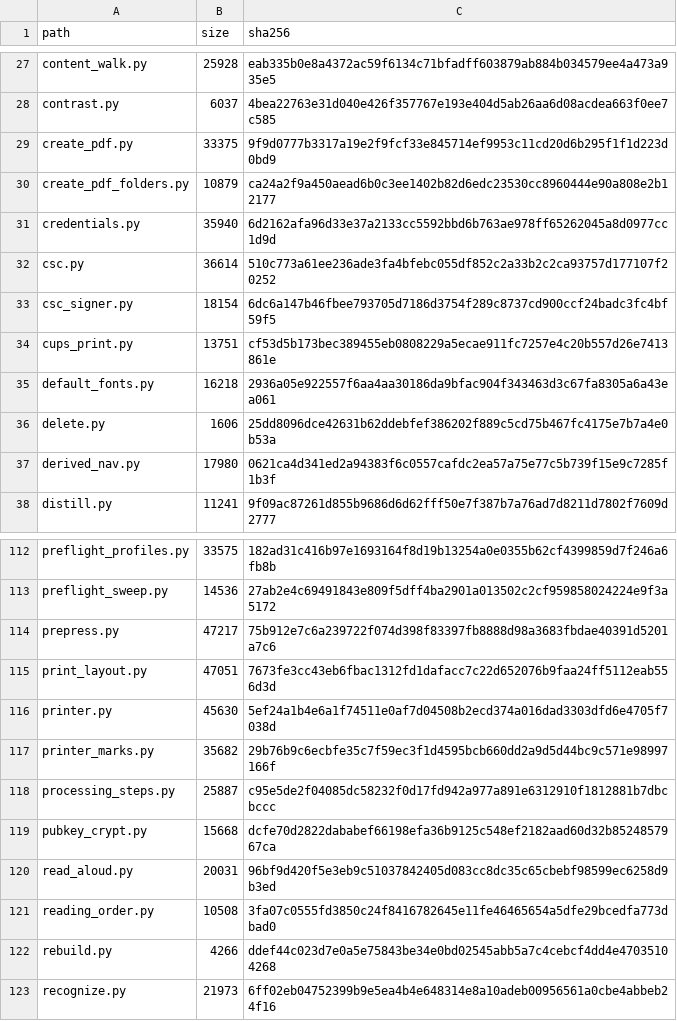
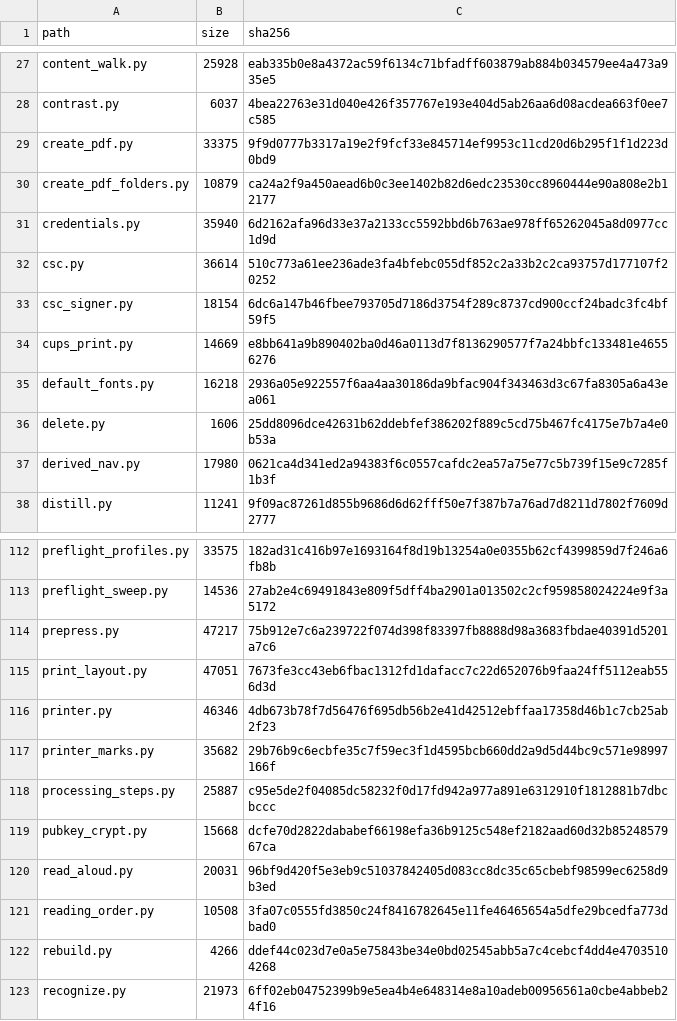
Before and after one commit to jasonulbright/Spectra-PDF, a TSV file: src/engine/PAYLOAD-MANIFEST.tsv, drawn as a sheet; only a part is shown, gaps mark what is left out.

Commit message:
Show the sheet order in the preview, read the CUPS default, label test pages

```diff
--- a/src/engine/PAYLOAD-MANIFEST.tsv
+++ b/src/engine/PAYLOAD-MANIFEST.tsv
@@ -33,3 +33,3 @@ csc.py	36614	510c773a61ee236ade3fa4bfebc055df852c2a33b2c2ca93757d177107f20252
 csc_signer.py	18154	6dc6a147b46fbee793705d7186d3754f289c8737cd900ccf24badc3fc4bf59f5
-cups_print.py	13751	cf53d5b173bec389455eb0808229a5ecae911fc7257e4c20b557d26e7413861e
+cups_print.py	14669	e8bb641a9b890402ba0d46a0113d7f8136290577f7a24bbfc133481e46556276
 default_fonts.py	16218	2936a05e922557f6aa4aa30186da9bfac904f343463d3c67fa8305a6a43ea061
@@ -115,3 +115,3 @@ prepress.py	47217	75b912e7c6a239722f074d398f83397fb8888d98a3683fbdae40391d5201a7
 print_layout.py	47051	7673fe3cc43eb6fbac1312fd1dafacc7c22d652076b9faa24ff5112eab556d3d
-printer.py	45630	5ef24a1b4e6a1f74511e0af7d04508b2ecd374a016dad3303dfd6e4705f7038d
+printer.py	46346	4db673b78f7d56476f695db56b2e41d42512ebffaa17358d46b1c7cb25ab2f23
 printer_marks.py	35682	29b76b9c6ecbfe35c7f59ec3f1d4595bcb660dd2a9d5d44bc9c571e98997166f
```
Also changed, not shown: 4 other files.
